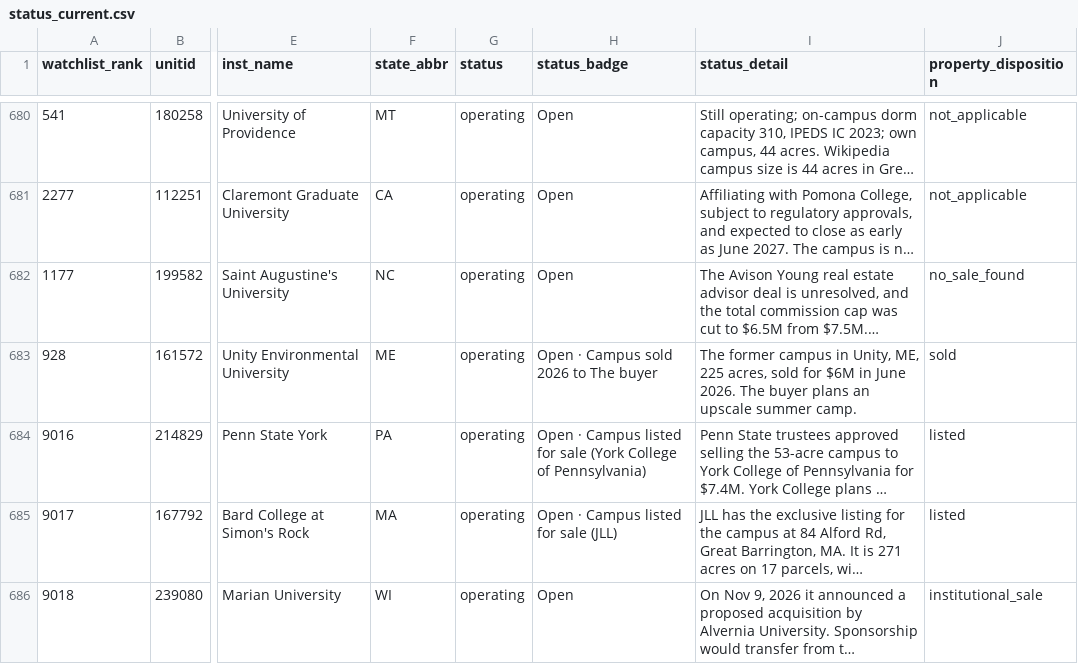
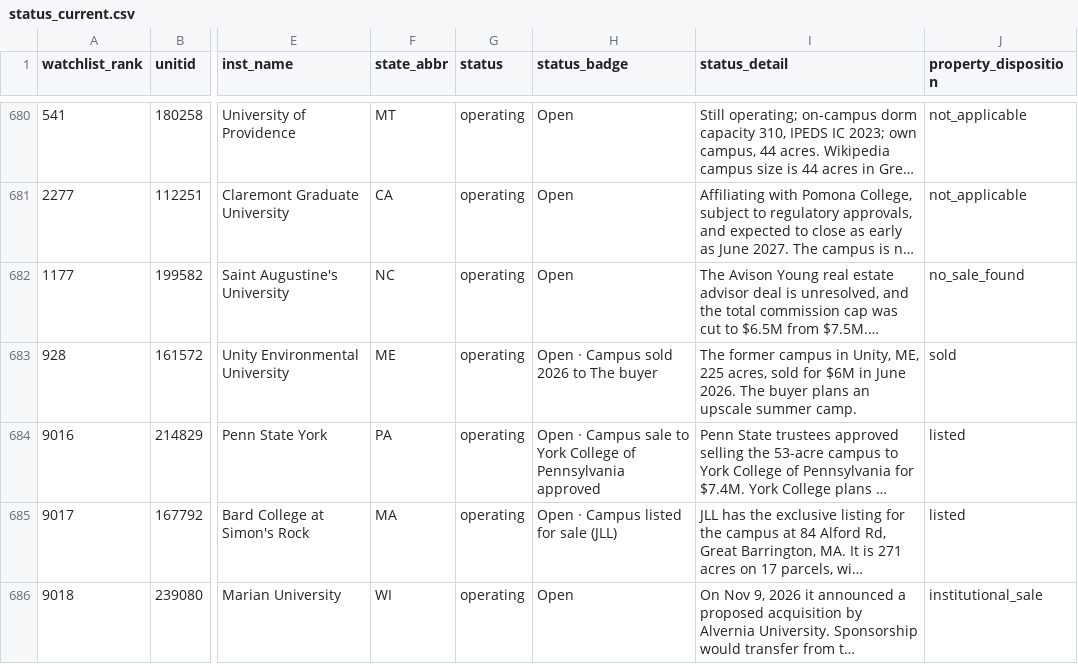
Before and after one commit to atnickallen/college-closure-early-warning, a CSV file: outputs/status_current.csv, drawn as a sheet; only a part is shown, gaps mark what is left out; long unchanged cells end in …; the diff covers the shown part only; the diff names each change by its address in the sheet, - before the commit and + after, or states it on an @@ line.

```diff
--- a/outputs/status_current.csv
+++ b/outputs/status_current.csv
-H684 (status_badge): …· Campus listed for sale (York College of Pennsylvania)
+H684 (status_badge): …· Campus sale to York College of Pennsylvania approved
```
Also changed, not shown: 1 added row and 1 edited cell elsewhere in this file, data/status/status_curated.csv, 2 other files.
